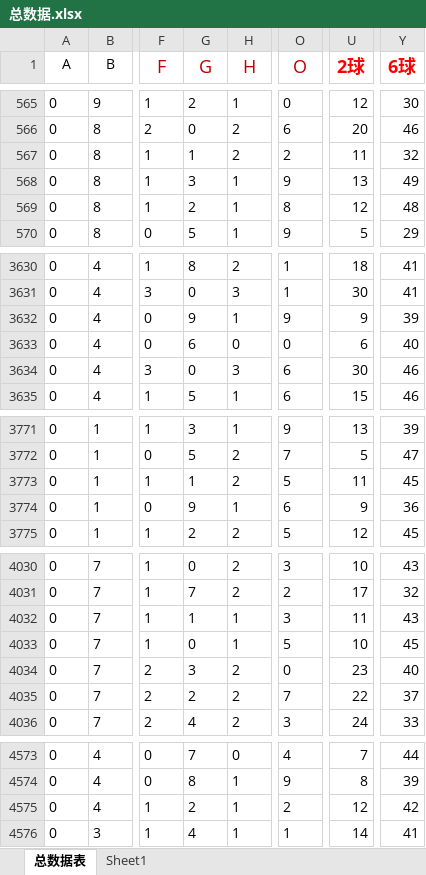
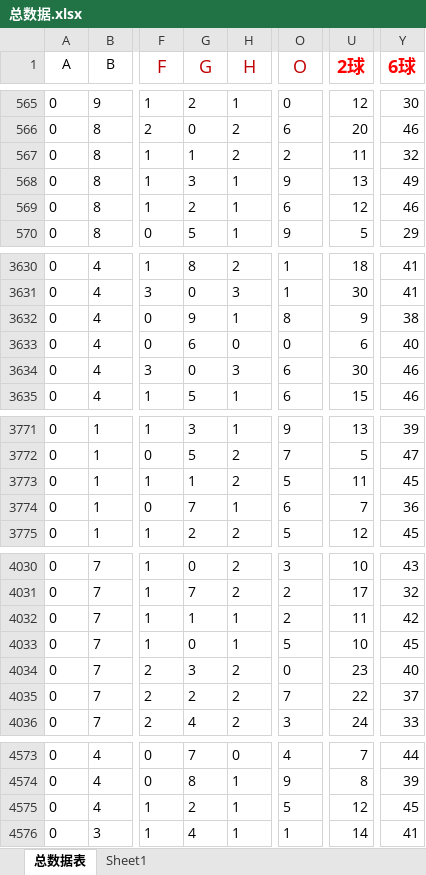
Before and after one commit to samkysun/my_ai_system, an Excel workbook: 总数据.xlsx, sheet 总数据表, drawn as a sheet; only a part is shown, gaps mark what is left out; values as stored, in another font and other column widths than the file's, no borders; conditional formats not drawn; the diff covers the shown part only; the diff names each change by its address in the sheet, - before the commit and + after, or states it on an @@ line.

```diff
--- a/总数据.xlsx (sheet 总数据表)
+++ b/总数据.xlsx (sheet 总数据表)
-O569 (O): 8
+O569 (O): 6
-Y569 (6球): 48
+Y569 (6球): 46
-O3632 (O): 9
+O3632 (O): 8
-Y3632 (6球): 39
+Y3632 (6球): 38
-G3774 (G): 9
+G3774 (G): 7
-U3774 (2球): 9
+U3774 (2球): 7
-O4032 (O): 3
+O4032 (O): 2
-Y4032 (6球): 43
+Y4032 (6球): 42
-O4575 (O): 2
+O4575 (O): 5
-Y4575 (6球): 42
+Y4575 (6球): 45
```
Also changed, not shown: 1 added row, 1 removed row and 43 edited cells elsewhere in this sheet.
